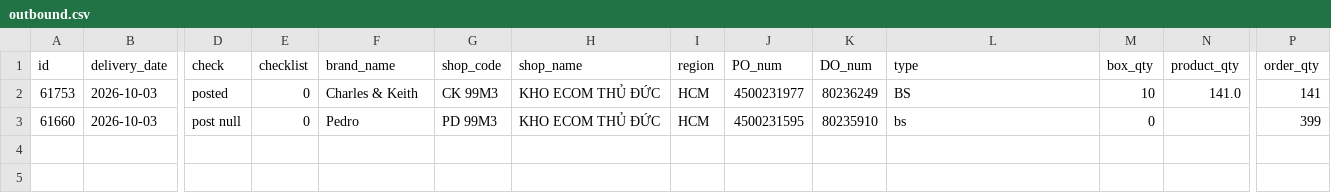
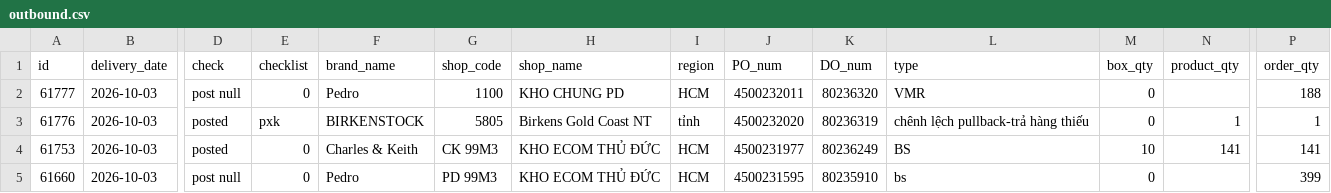
Before and after one commit to thuanmaison113-boop/report, a CSV file: outbound.csv, drawn as a sheet; only a part is shown, gaps mark what is left out; addresses are those after the commit; rows hold the shown columns only; the diff names each change by its address in the sheet, - before the commit and + after, or states it on an @@ line.

```diff
--- a/outbound.csv
+++ b/outbound.csv
+row 2: 61777 | 2026-10-03 | post null | 0 | Pedro | 1100 | KHO CHUNG PD | HCM | 4500232011 | 80236320 | VMR | 0 |  | 188
+row 3: 61776 | 2026-10-03 | posted | pxk | BIRKENSTOCK | 5805 | Birkens Gold Coast NT | tỉnh | 4500232020 | 80236319 | chênh lệch pullback-trả hàng thiếu | 0 | 1 | 1
-N4 (product_qty): 141.0
+N4 (product_qty): 141
```
Also changed, not shown: inbound.csv.
